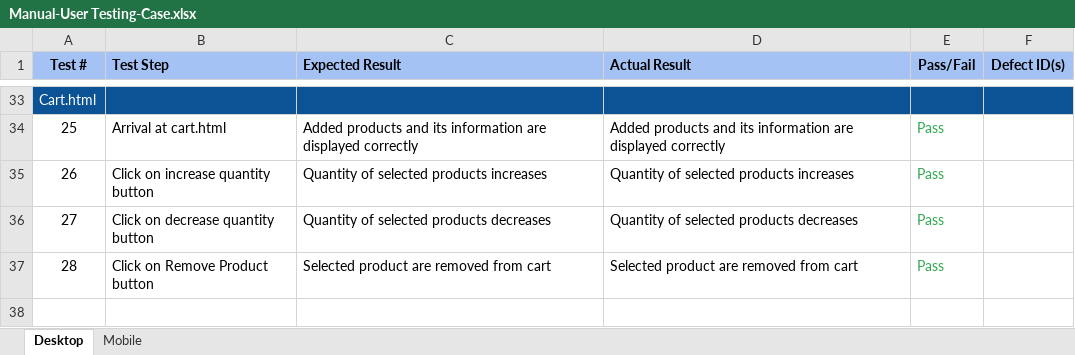
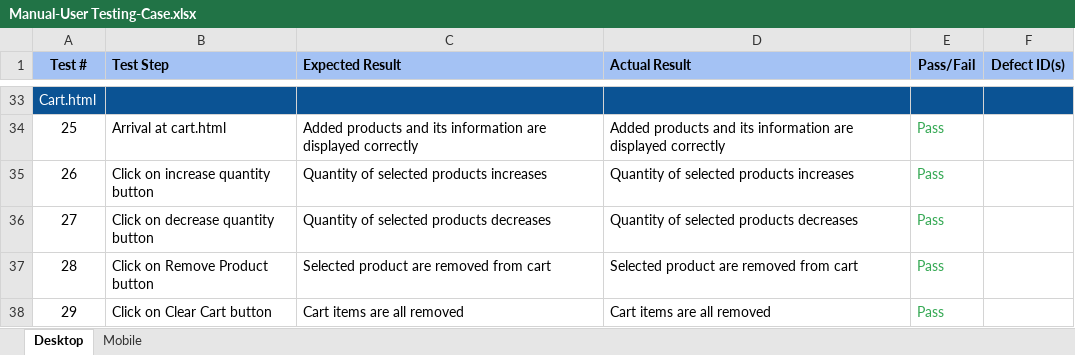
Before and after one commit to JiaYongg/PK-4.0-Store, an Excel workbook: Testing/Manual-User Testing-Case.xlsx, sheet Desktop, drawn as a sheet; only a part is shown, gaps mark what is left out; values as stored, in another font and other column widths than the file's, no borders; the diff names each change by its address in the sheet, - before the commit and + after, or states it on an @@ line.

```diff
--- a/Testing/Manual-User Testing-Case.xlsx (sheet Desktop)
+++ b/Testing/Manual-User Testing-Case.xlsx (sheet Desktop)
+row 38: 29 | Click on Clear Cart button | Cart items are all removed | Cart items are all removed | Pass
```
Also changed, not shown: sheet Mobile, 1 other file.
